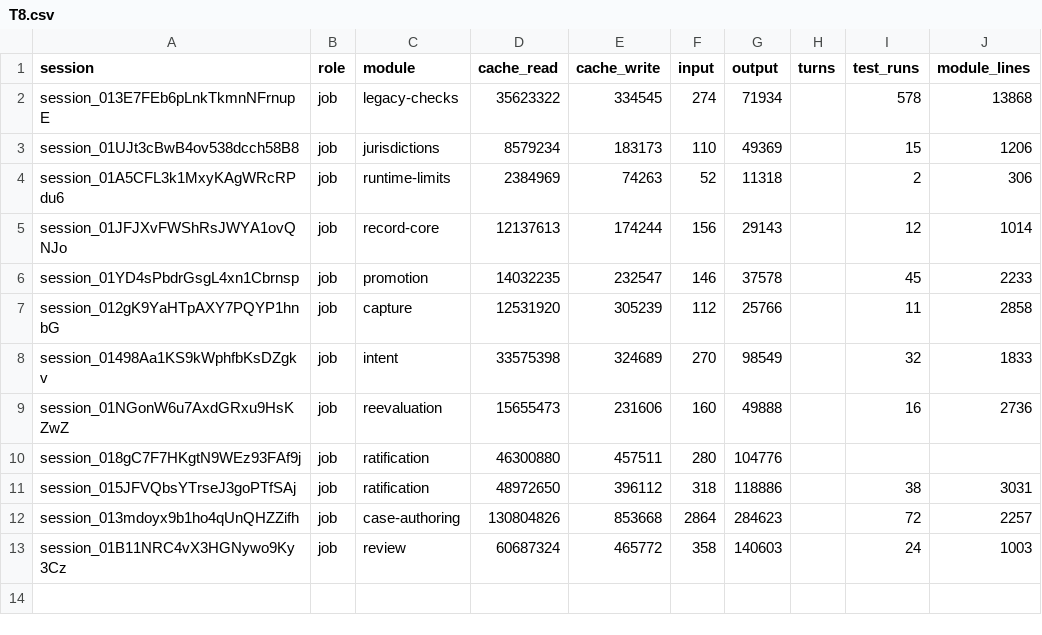
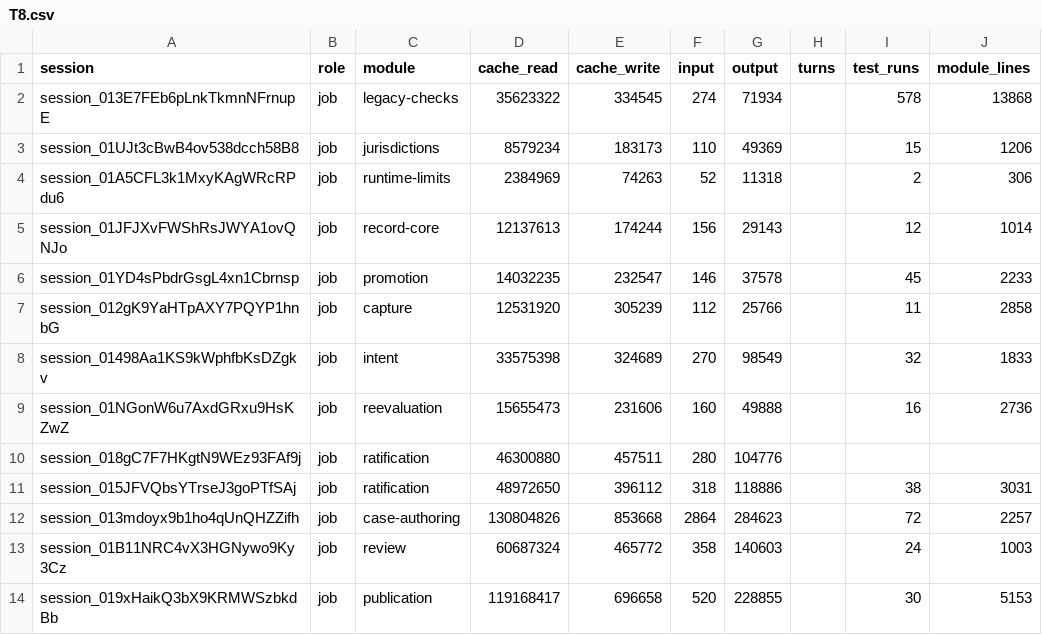
Before and after one commit to believeinoakland/bio, a CSV file: build/metrics/T8.csv, drawn as a sheet.

```diff
--- a/build/metrics/T8.csv
+++ b/build/metrics/T8.csv
@@ -13 +13,2 @@ session_013mdoyx9b1ho4qUnQHZZifh,job,case-authoring,130804826,853668,2864,284623
 session_01B11NRC4vX3HGNywo9Ky3Cz,job,review,60687324,465772,358,140603,,24,1003
+session_019xHaikQ3bX9KRMWSzbkdBb,job,publication,119168417,696658,520,228855,,30,5153
```
Also changed, not shown: 1 other file.
